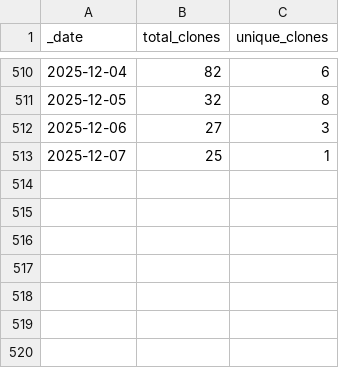
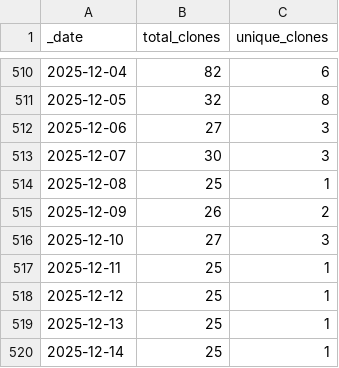
Before and after one commit to ansible-middleware/jws, a CSV file: traffic/clones.csv, drawn as a sheet; only a part is shown, gaps mark what is left out.

Commit message:
GitHub traffic

```diff
--- a/traffic/clones.csv
+++ b/traffic/clones.csv
@@ -512,2 +512,9 @@ _date,total_clones,unique_clones
 2025-12-06,27,3
-2025-12-07,25,1
+2025-12-07,30,3
+2025-12-08,25,1
+2025-12-09,26,2
+2025-12-10,27,3
+2025-12-11,25,1
+2025-12-12,25,1
+2025-12-13,25,1
+2025-12-14,25,1
```
Also changed, not shown: traffic/views.csv, 1 other file.
